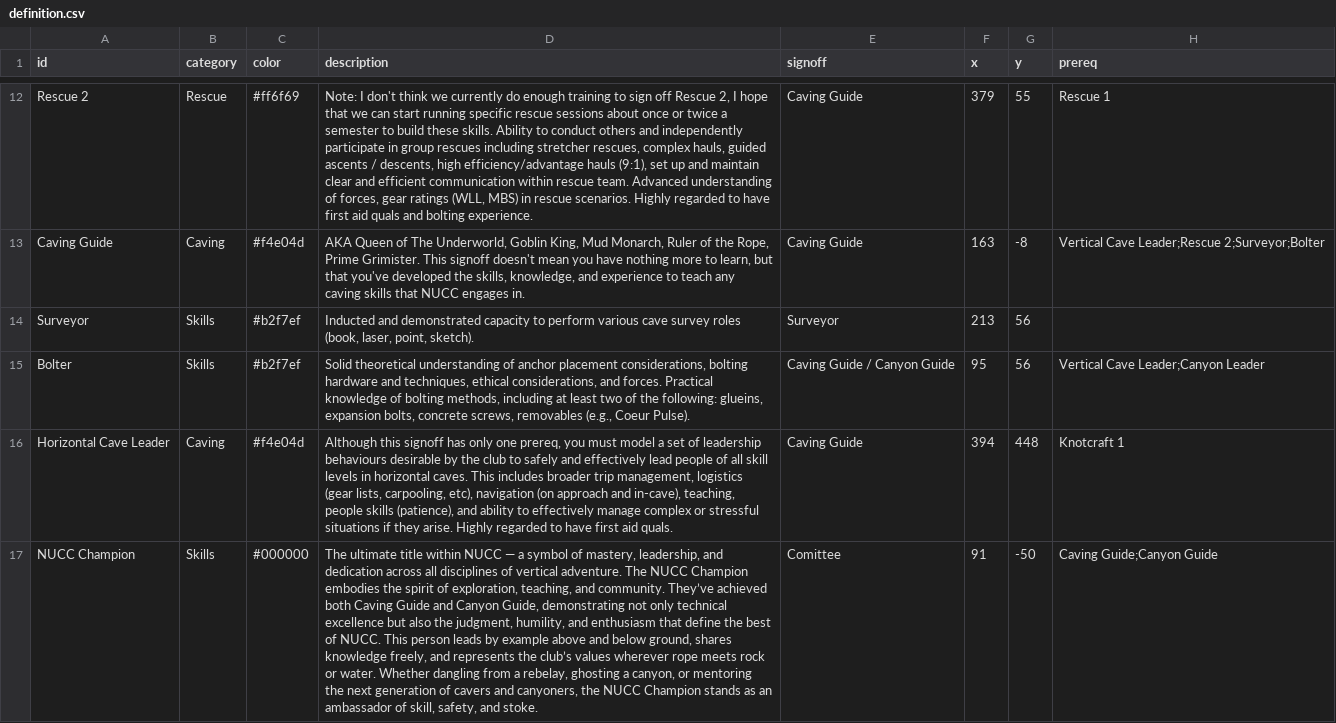
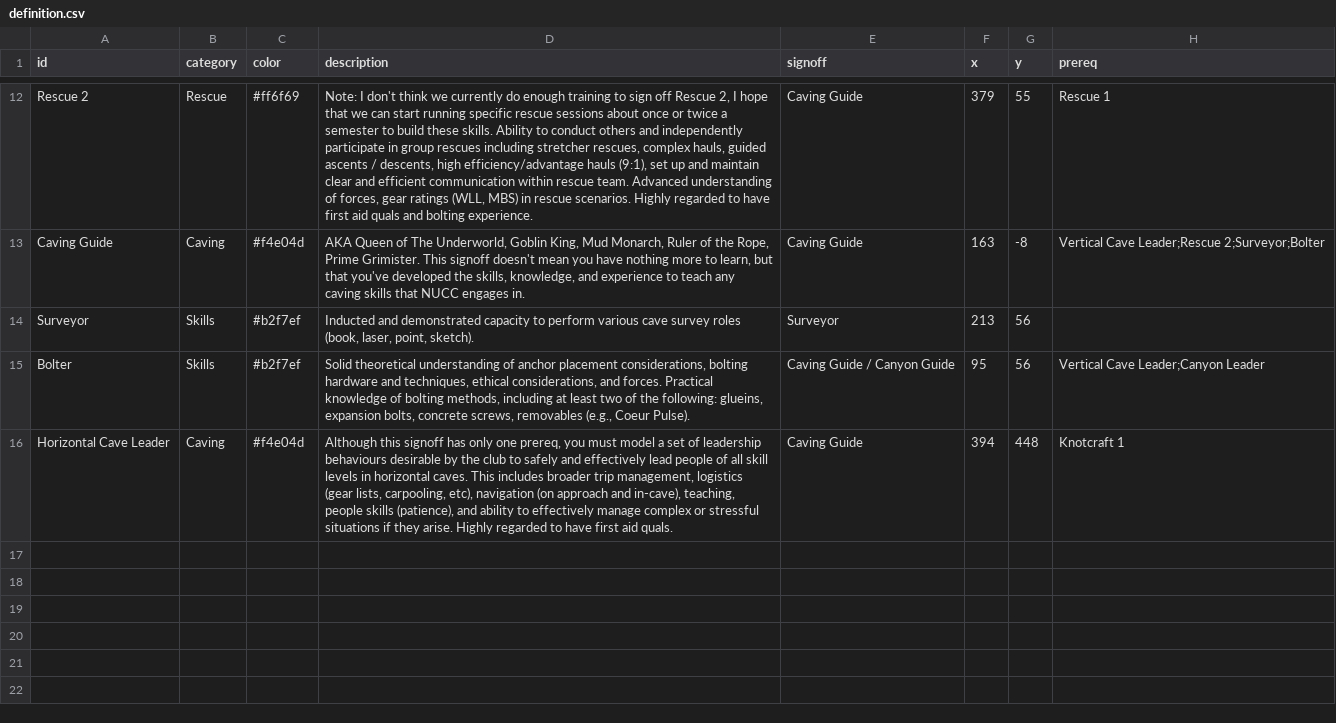
Before and after one commit to thatkow/nucc-progression-map, a CSV file: definition.csv, drawn as a sheet; only a part is shown, gaps mark what is left out; the diff names each change by its address in the sheet, - before the commit and + after, or states it on an @@ line.

```diff
--- a/definition.csv
+++ b/definition.csv
-row 17: NUCC Champion | Skills | #000000 | The ultimate title within NUCC — a symbol of mastery, leadership, and dedication across all disciplines of vertical adventure. The NUCC Champion embodies the spirit of exploration, teaching, and community. They’ve achieved both Caving Guide and Canyon Guide, demonstrating not only technical excellence but also the judgment, humility, and enthusiasm that define the best of NUCC. This person leads by example above and below ground, shares knowledge freely, and represents the club’s values wherever rope meets rock or water. Whether dangling from a rebelay, ghosting a canyon, or mentoring the next generation of cavers and canyoners, the NUCC Champion stands as an ambassador of skill, safety, and stoke. | Comittee | 91 | -50 | Caving Guide;Canyon Guide
```
Also changed, not shown: user_progress.csv.
